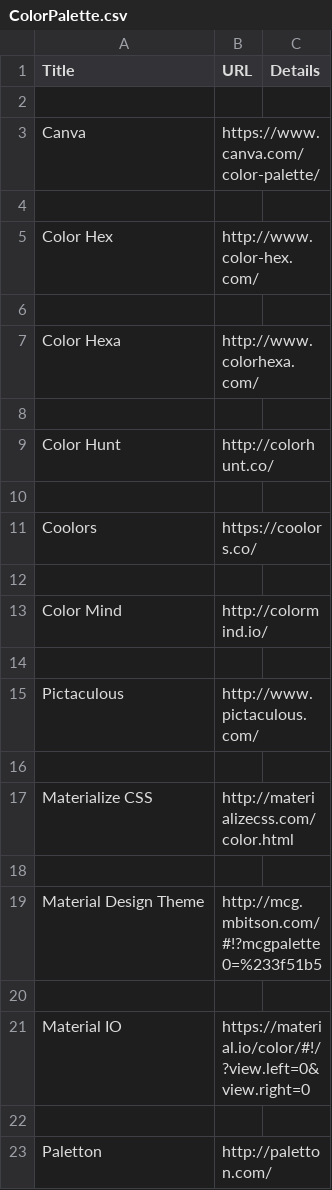
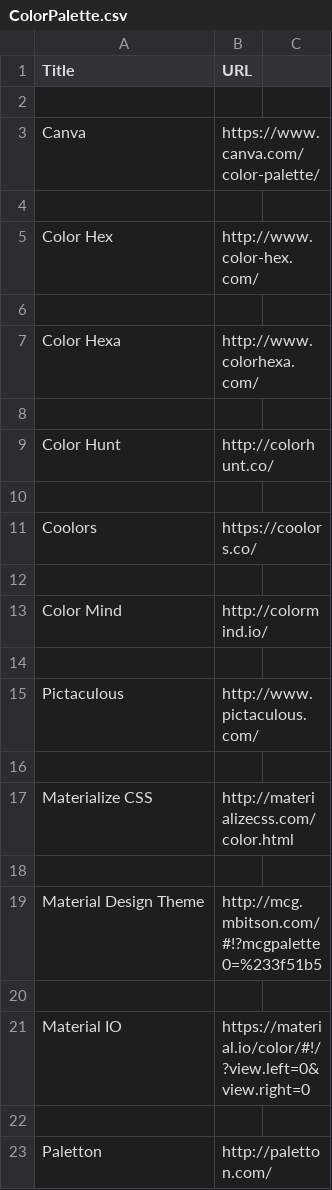
Before and after one commit to sayami007/OnlineTools, a CSV file: ColorPalette.csv, drawn as a sheet.

```diff
--- a/ColorPalette.csv
+++ b/ColorPalette.csv
@@ -1,2 +1,2 @@
-Title,URL, Details
+Title,URL
 
```
Also changed, not shown: 1 other file.
